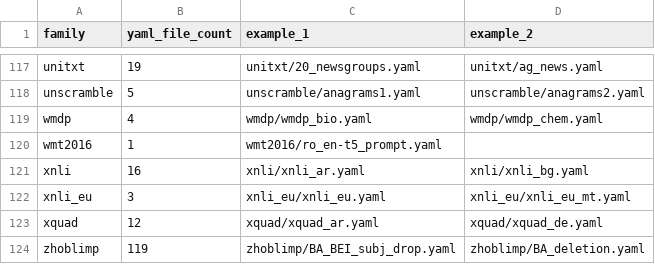
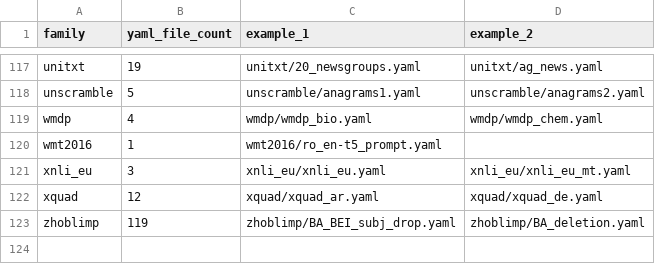
Before and after one commit to ModelCloud/Evalution, a CSV file: missing.csv, drawn as a sheet; only a part is shown, gaps mark what is left out; the diff names each change by its address in the sheet, - before the commit and + after, or states it on an @@ line.

Commit message:
add: xnli

```diff
--- a/missing.csv
+++ b/missing.csv
-row 121: xnli | 16 | xnli/xnli_ar.yaml | xnli/xnli_bg.yaml
```
Also changed, not shown: 9 other files.
